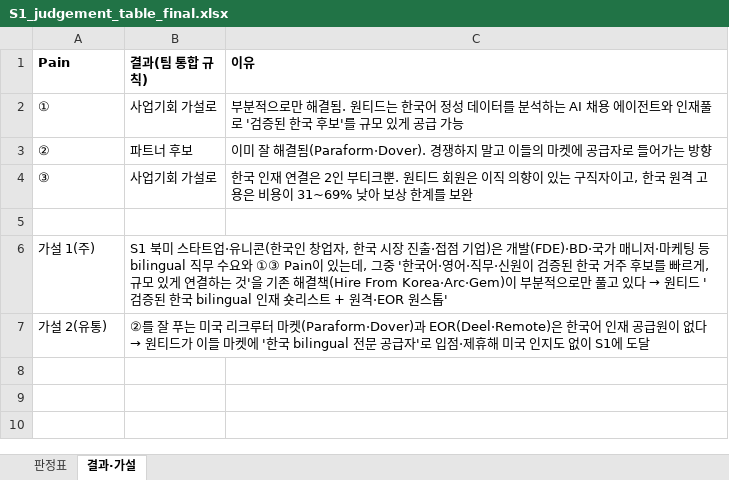
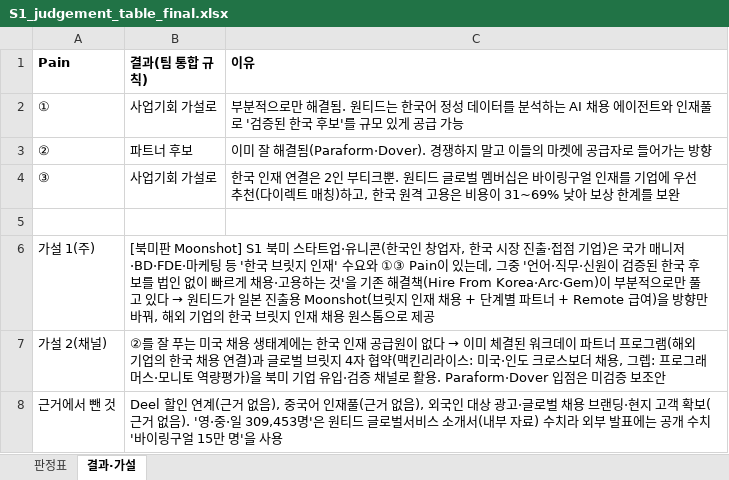
Before and after one commit to dinourdroid/dinourdroid, an Excel workbook: research/S1_judgement_table_final.xlsx, sheet 결과·가설, drawn as a sheet; values as stored, in another font and other column widths than the file's, no borders; removed rows and columns are numbered as before the commit, all else as after; the diff names each change by its address in the sheet, - before the commit and + after, or states it on an @@ line.

```diff
--- a/research/S1_judgement_table_final.xlsx (sheet 결과·가설)
+++ b/research/S1_judgement_table_final.xlsx (sheet 결과·가설)
-C4 (이유): …원티드 회원은 이직 의향이 있는 구직자이고, 한국…
+C4 (이유): …원티드 글로벌 멤버십은 바이링구얼 인재를 기업에 우선 추천(다이렉트 매칭)하고, 한국…
@@ B6 (결과(팀 통합 규칙)): S1 북미 스타트업·유니콘(한국인 창업자, 한국 시장 진출·접점 기업)은 개발(FDE)·BD·국가 매니저·마케팅 등 bilingual 직무 수요와 ①③ Pain이 있는데, 그중 '한국어·영어·직무·신원이 검증된 한국 거주 후보를 빠르게, 규모 있게 연결하는 것'을 기존 해결책(Hire From Korea·Arc·Gem)이 부분적으로만 풀고 있다 → 원티드 '검증된 한국 bilingual 인재 숏리스트 + 원격·EOR 원스톱' → [북미판 Moonshot] S1 북미 스타트업·유니콘(한국인 창업자, 한국 시장 진출·접점 기업)은 국가 매니저·BD·FDE·마케팅 등 '한국 브릿지 인재' 수요와 ①③ Pain이 있는데, 그중 '언어·직무·신원이 검증된 한국 후보를 법인 없이 빠르게 채용·고용하는 것'을 기존 해결책(Hire From Korea·Arc·Gem)이 부분적으로만 풀고 있다 → 원티드가 일본 진출용 Moonshot(브릿지 인재 채용 + 단계별 파트너 + Remote 급여)을 방향만 바꿔, 해외 기업의 한국 브릿지 인재 채용 원스톱으로 제공 @@
-row 7: 가설 2(유통) | ②를 잘 푸는 미국 리크루터 마켓(Paraform·Dover)과 EOR(Deel·Remote)은 한국어 인재 공급원이 없다 → 원티드가 이들 마켓에 '한국 bilingual 전문 공급자'로 입점·제휴해 미국 인지도 없이 S1에 도달
+row 7: 가설 2(채널) | ②를 잘 푸는 미국 채용 생태계에는 한국 인재 공급원이 없다 → 이미 체결된 워크데이 파트너 프로그램(해외 기업의 한국 채용 연결)과 글로벌 브릿지 4자 협약(맥킨리라이스: 미국·인도 크로스보더 채용, 그렙: 프로그래머스·모니토 역량평가)을 북미 기업 유입·검증 채널로 활용. Paraform·Dover 입점은 미검증 보조안
+row 8: 근거에서 뺀 것 | Deel 할인 연계(근거 없음), 중국어 인재풀(근거 없음), 외국인 대상 광고·글로벌 채용 브랜딩·현지 고객 확보(근거 없음). '영·중·일 309,453명'은 원티드 글로벌서비스 소개서(내부 자료) 수치라 외부 발표에는 공개 수치 '바이링구얼 15만 명'을 사용
```
Also changed, not shown: 1 other file.
